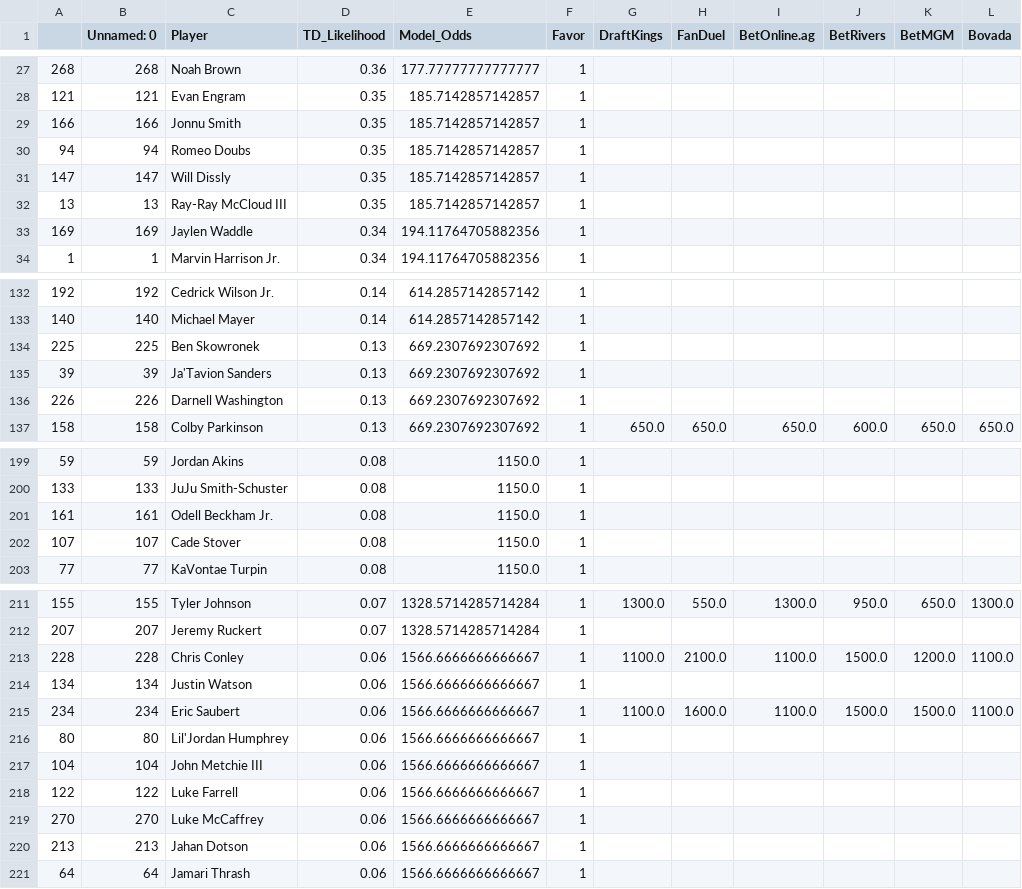
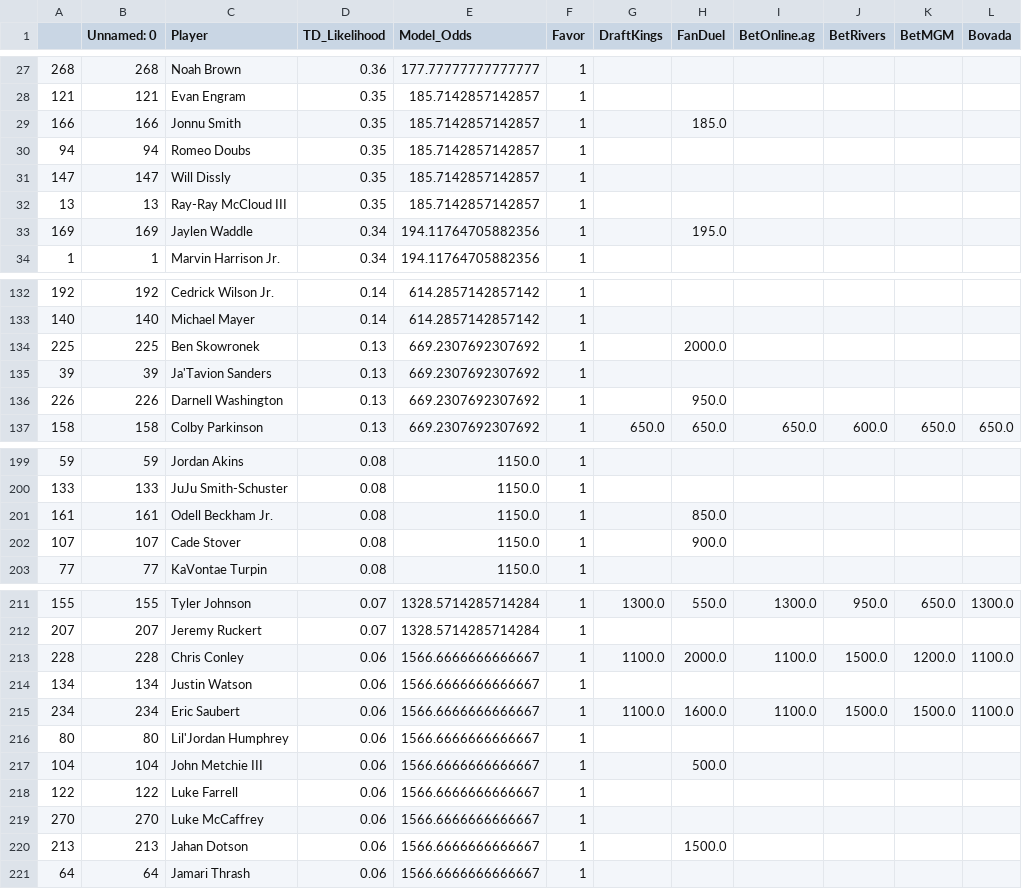
Before and after one commit to angelesaaron/biggamegabefallacy, a CSV file: data/historicalOdds/model/2024_week15_valuepicks.csv, drawn as a sheet; only a part is shown, gaps mark what is left out; the diff covers the shown part only.

```diff
--- a/data/historicalOdds/model/2024_week15_valuepicks.csv
+++ b/data/historicalOdds/model/2024_week15_valuepicks.csv
@@ -28,3 +28,3 @@
 121,121,Evan Engram,0.35,185.7142857142857,1,,,,,,
-166,166,Jonnu Smith,0.35,185.7142857142857,1,,,,,,
+166,166,Jonnu Smith,0.35,185.7142857142857,1,,185.0,,,,
 94,94,Romeo Doubs,0.35,185.7142857142857,1,,,,,,
@@ -32,3 +32,3 @@
 13,13,Ray-Ray McCloud III,0.35,185.7142857142857,1,,,,,,
-169,169,Jaylen Waddle,0.34,194.11764705882356,1,,,,,,
+169,169,Jaylen Waddle,0.34,194.11764705882356,1,,195.0,,,,
 1,1,Marvin Harrison Jr.,0.34,194.11764705882356,1,,,,,,
@@ -133,5 +133,5 @@
 140,140,Michael Mayer,0.14,614.2857142857142,1,,,,,,
-225,225,Ben Skowronek,0.13,669.2307692307692,1,,,,,,
+225,225,Ben Skowronek,0.13,669.2307692307692,1,,2000.0,,,,
 39,39,Ja'Tavion Sanders,0.13,669.2307692307692,1,,,,,,
-226,226,Darnell Washington,0.13,669.2307692307692,1,,,,,,
+226,226,Darnell Washington,0.13,669.2307692307692,1,,950.0,,,,
 158,158,Colby Parkinson,0.13,669.2307692307692,1,650.0,650.0,650.0,600.0,650.0,650.0
@@ -200,4 +200,4 @@
 133,133,JuJu Smith-Schuster,0.08,1150.0,1,,,,,,
-161,161,Odell Beckham Jr.,0.08,1150.0,1,,,,,,
-107,107,Cade Stover,0.08,1150.0,1,,,,,,
+161,161,Odell Beckham Jr.,0.08,1150.0,1,,850.0,,,,
+107,107,Cade Stover,0.08,1150.0,1,,900.0,,,,
 77,77,KaVontae Turpin,0.08,1150.0,1,,,,,,
@@ -212,3 +212,3 @@
 207,207,Jeremy Ruckert,0.07,1328.5714285714284,1,,,,,,
-228,228,Chris Conley,0.06,1566.6666666666667,1,1100.0,2100.0,1100.0,1500.0,1200.0,1100.0
+228,228,Chris Conley,0.06,1566.6666666666667,1,1100.0,2000.0,1100.0,1500.0,1200.0,1100.0
 134,134,Justin Watson,0.06,1566.6666666666667,1,,,,,,
@@ -216,6 +216,6 @@
 80,80,Lil'Jordan Humphrey,0.06,1566.6666666666667,1,,,,,,
-104,104,John Metchie III,0.06,1566.6666666666667,1,,,,,,
+104,104,John Metchie III,0.06,1566.6666666666667,1,,500.0,,,,
 122,122,Luke Farrell,0.06,1566.6666666666667,1,,,,,,
 270,270,Luke McCaffrey,0.06,1566.6666666666667,1,,,,,,
-213,213,Jahan Dotson,0.06,1566.6666666666667,1,,,,,,
+213,213,Jahan Dotson,0.06,1566.6666666666667,1,,1500.0,,,,
 64,64,Jamari Thrash,0.06,1566.6666666666667,1,,,,,,
```
Also changed, not shown: 37 edited cells elsewhere in this file, data/historicalOdds/FanDuel/2024_week15_valuepicks.csv, data/modelOdds/2024_NFL_Week15_BestOdds.csv, 6 other files.
